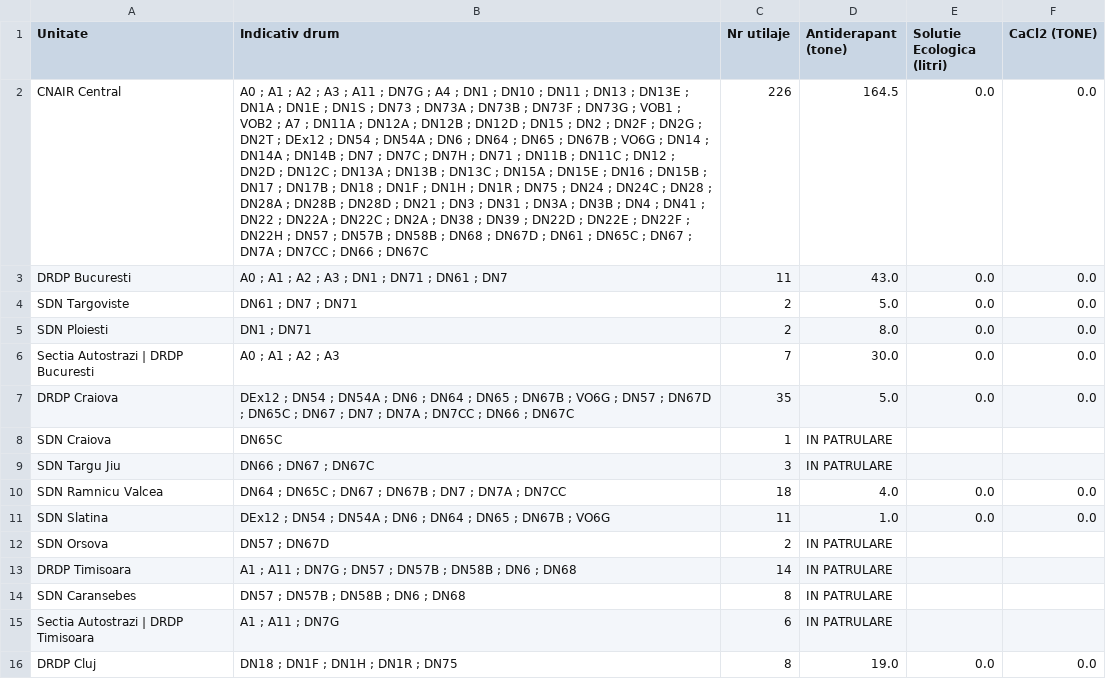
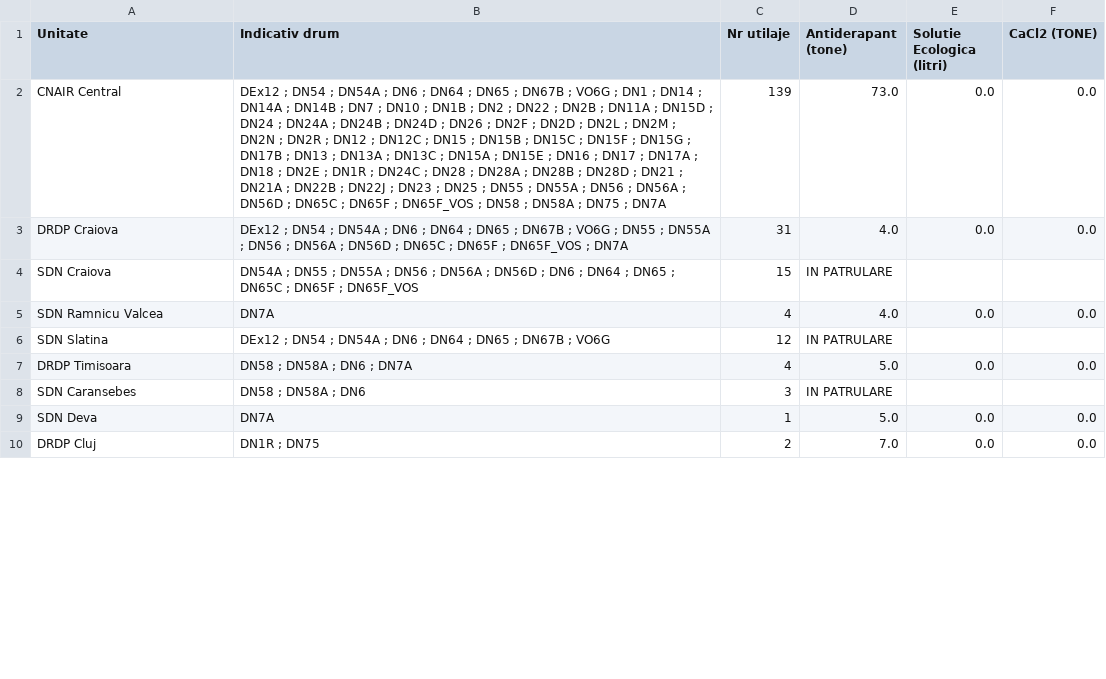
Before and after one commit to gov2-ro/prometeu, a CSV file: data/andnet/csv/73-măsuri.csv, drawn as a sheet; only a part is shown; removed rows and columns are numbered as before the commit, all else as after; the diff covers the shown part only; the diff names each change by its address in the sheet, - before the commit and + after, or states it on an @@ line.

```diff
--- a/data/andnet/csv/73-măsuri.csv
+++ b/data/andnet/csv/73-măsuri.csv
-B2 (Indicativ drum): A0 ; A1 ; A2 ; A3 ; A11 ; DN7G ; A4 ; DN1 ; DN10 ; DN11 ; DN13 ; DN13E ; DN1A ; DN1E ; DN1S ; DN73 ; DN73A ; DN73B ; DN73F ; DN73G ; VOB1 ; VOB2 ; A7 ; DN11A ; DN12A ; DN12B ; DN12D ; DN15 ; DN2 ; DN2F ; DN2G ; DN2T ; DEx12 ; DN54 ; DN54A ; DN6 ; DN64 ; DN65 ; DN67B ; VO6G ; DN14 ; DN14A ; DN14B ; DN7 ; DN7C ; DN7H ; DN71 ; DN11B ; DN11C ; DN12 ; DN2D ; DN12C ; DN13A ; DN13B ; DN13C ; DN15A ; DN15E ; DN16 ; DN15B ; DN17 ; DN17B ; DN18 ; DN1F ; DN1H ; DN1R ; DN75 ; DN24 ; DN24C ; DN28 ; DN28A ; DN28B ; DN28D ; DN21 ; DN3 ; DN31 ; DN3A ; DN3B ; DN4 ; DN41 ; DN22 ; DN22A ; DN22C ; DN2A ; DN38 ; DN39 ; DN22D ; DN22E ; DN22F ; DN22H ; DN57 ; DN57B ; DN58B ; DN68 ; DN67D ; DN61 ; DN65C ; DN67 ; DN7A ; DN7CC ; DN66 ; DN67C
+B2 (Indicativ drum): DEx12 ; DN54 ; DN54A ; DN6 ; DN64 ; DN65 ; DN67B ; VO6G ; DN1 ; DN14 ; DN14A ; DN14B ; DN7 ; DN10 ; DN1B ; DN2 ; DN22 ; DN2B ; DN11A ; DN15D ; DN24 ; DN24A ; DN24B ; DN24D ; DN26 ; DN2F ; DN2D ; DN2L ; DN2M ; DN2N ; DN2R ; DN12 ; DN12C ; DN15 ; DN15B ; DN15C ; DN15F ; DN15G ; DN17B ; DN13 ; DN13A ; DN13C ; DN15A ; DN15E ; DN16 ; DN17 ; DN17A ; DN18 ; DN2E ; DN1R ; DN24C ; DN28 ; DN28A ; DN28B ; DN28D ; DN21 ; DN21A ; DN22B ; DN22J ; DN23 ; DN25 ; DN55 ; DN55A ; DN56 ; DN56A ; DN56D ; DN65C ; DN65F ; DN65F_VOS ; DN58 ; DN58A ; DN75 ; DN7A
-C2 (Nr utilaje): 226
+C2 (Nr utilaje): 139
-D2 (Antiderapant (tone)): 164.5
+D2 (Antiderapant (tone)): 73.0
-row 3: DRDP Bucuresti | A0 ; A1 ; A2 ; A3 ; DN1 ; DN71 ; DN61 ; DN7 | 11 | 43.0 | 0.0 | 0.0
-row 4: SDN Targoviste | DN61 ; DN7 ; DN71 | 2 | 5.0 | 0.0 | 0.0
-row 5: SDN Ploiesti | DN1 ; DN71 | 2 | 8.0 | 0.0 | 0.0
-row 6: Sectia Autostrazi | DRDP Bucuresti | A0 ; A1 ; A2 ; A3 | 7 | 30.0 | 0.0 | 0.0
-B3 (Indicativ drum): …VO6G ; DN57 ; DN67D ; DN65C ; DN67 ; DN7 ; DN7A ; DN7CC ; DN66 ; DN67C
+B3 (Indicativ drum): …VO6G ; DN55 ; DN55A ; DN56 ; DN56A ; DN56D ; DN65C ; DN65F ; DN65F_VOS ; DN7A
-C3 (Nr utilaje): 35
+C3 (Nr utilaje): 31
-D3 (Antiderapant (tone)): 5.0
+D3 (Antiderapant (tone)): 4.0
-B4 (Indicativ drum): DN65C
+B4 (Indicativ drum): DN54A ; DN55 ; DN55A ; DN56 ; DN56A ; DN56D ; DN6 ; DN64 ; DN65 ; DN65C ; DN65F ; DN65F_VOS
-C4 (Nr utilaje): 1
+C4 (Nr utilaje): 15
-row 9: SDN Targu Jiu | DN66 ; DN67 ; DN67C | 3 | IN PATRULARE
-B5 (Indicativ drum): DN64 ; DN65C ; DN67 ; DN67B ; DN7 ; DN7A ; DN7CC
+B5 (Indicativ drum): DN7A
-C5 (Nr utilaje): 18
+C5 (Nr utilaje): 4
-C6 (Nr utilaje): 11
+C6 (Nr utilaje): 12
-D6 (Antiderapant (tone)): 1.0
+D6 (Antiderapant (tone)): IN PATRULARE
-E6 (Solutie Ecologica (litri)): 0.0
+E6 (Solutie Ecologica (litri)): (empty)
-F6 (CaCl2 (TONE)): 0.0
+F6 (CaCl2 (TONE)): (empty)
-row 12: SDN Orsova | DN57 ; DN67D | 2 | IN PATRULARE
-B7 (Indicativ drum): A1 ; A11 ; DN7G ; DN57 ; DN57B ; DN58B ; DN6 ; DN68
+B7 (Indicativ drum): DN58 ; DN58A ; DN6 ; DN7A
-C7 (Nr utilaje): 14
+C7 (Nr utilaje): 4
-D7 (Antiderapant (tone)): IN PATRULARE
+D7 (Antiderapant (tone)): 5.0
-E7 (Solutie Ecologica (litri)): (empty)
+E7 (Solutie Ecologica (litri)): 0.0
-F7 (CaCl2 (TONE)): (empty)
+F7 (CaCl2 (TONE)): 0.0
-B8 (Indicativ drum): DN57 ; DN57B ; DN58B ; DN6 ; DN68
+B8 (Indicativ drum): DN58 ; DN58A ; DN6
-C8 (Nr utilaje): 8
+C8 (Nr utilaje): 3
-row 15: Sectia Autostrazi | DRDP Timisoara | A1 ; A11 ; DN7G | 6 | IN PATRULARE
+row 9: SDN Deva | DN7A | 1 | 5.0 | 0.0 | 0.0
-B10 (Indicativ drum): DN18 ; DN1F ; DN1H ; DN1R ; DN75
+B10 (Indicativ drum): DN1R ; DN75
-C10 (Nr utilaje): 8
+C10 (Nr utilaje): 2
-D10 (Antiderapant (tone)): 19.0
+D10 (Antiderapant (tone)): 7.0
```
Also changed, not shown: 3 added rows, 12 removed rows and 42 edited cells elsewhere in this file, data/andnet/csv/11-lucrări-de-scurtă-durată.csv, data/andnet/csv/meteo.csv, 27 other files.
